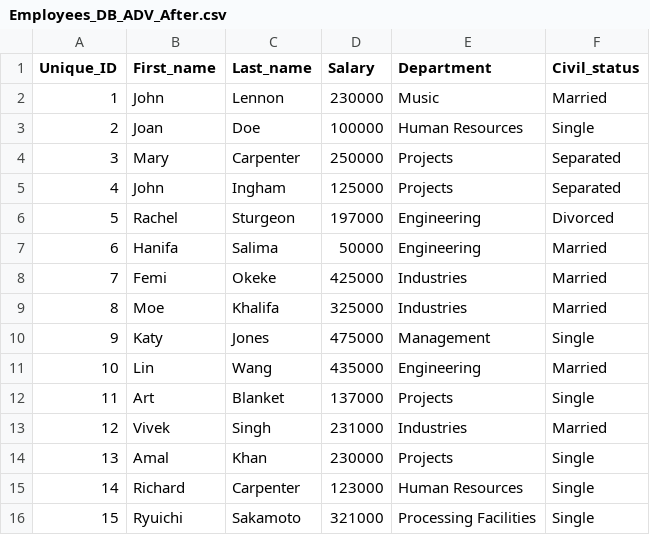
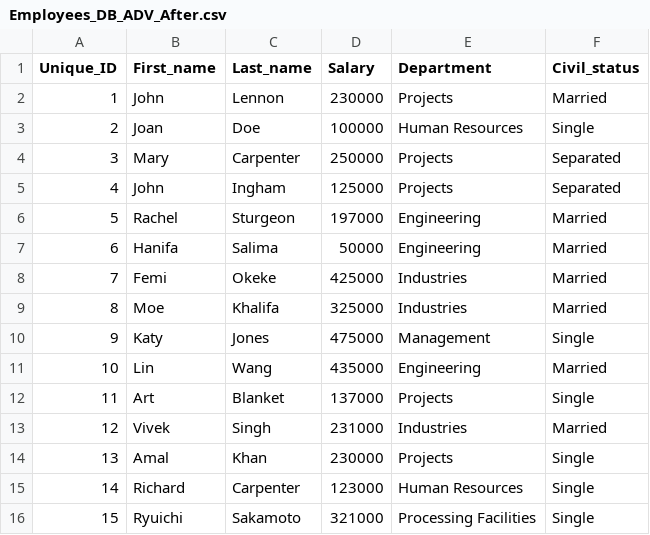
Before and after one commit to schar724/LoggingAndRollback, a CSV file: Employees_DB_ADV_After.csv, drawn as a sheet.

```diff
--- a/Employees_DB_ADV_After.csv
+++ b/Employees_DB_ADV_After.csv
@@ -1,3 +1,3 @@
 Unique_ID,First_name,Last_name,Salary,Department,Civil_status
-1,John,Lennon,230000,Music,Married
+1,John,Lennon,230000,Projects,Married
 2,Joan,Doe,100000,Human Resources,Single
@@ -5,3 +5,3 @@ Unique_ID,First_name,Last_name,Salary,Department,Civil_status
 4,John,Ingham,125000,Projects,Separated
-5,Rachel,Sturgeon,197000,Engineering,Divorced
+5,Rachel,Sturgeon,197000,Engineering,Married
 6,Hanifa,Salima,50000,Engineering,Married
```
Also changed, not shown: 2 other files.
